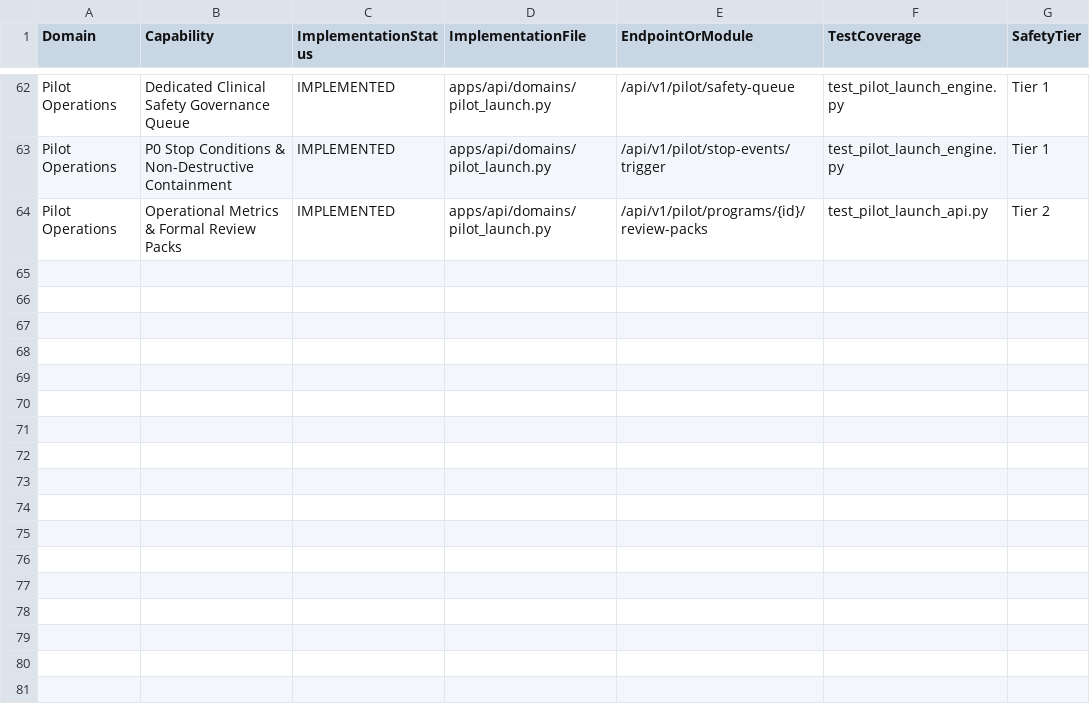
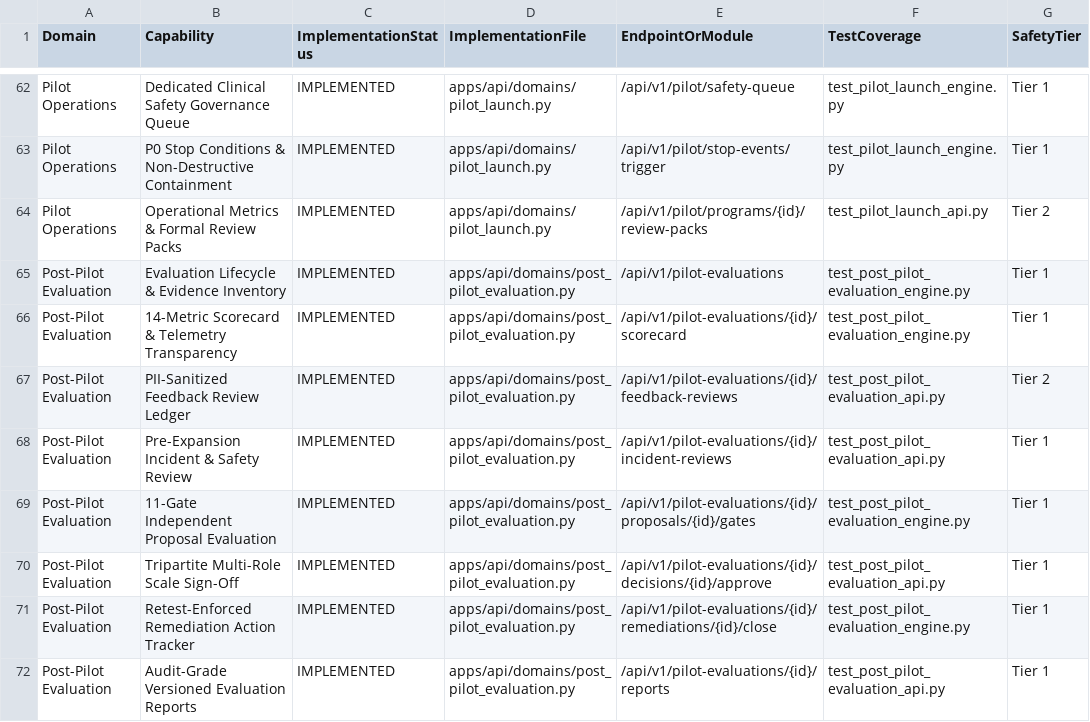
Before and after one commit to innerderiveinc-web/zayvoramatab, a CSV file: docs/production-readiness/FEATURE_IMPLEMENTATION_MATRIX.csv, drawn as a sheet; only a part is shown, gaps mark what is left out; the diff names each change by its address in the sheet, - before the commit and + after, or states it on an @@ line.

Commit message:
Complete Prompt 15: Post-Pilot Evaluation, Adoption Scorecard & Scale Decision

```diff
--- a/docs/production-readiness/FEATURE_IMPLEMENTATION_MATRIX.csv
+++ b/docs/production-readiness/FEATURE_IMPLEMENTATION_MATRIX.csv
+row 65: Post-Pilot Evaluation | Evaluation Lifecycle & Evidence Inventory | IMPLEMENTED | apps/api/domains/post_pilot_evaluation.py | /api/v1/pilot-evaluations | test_post_pilot_evaluation_engine.py | Tier 1
+row 66: Post-Pilot Evaluation | 14-Metric Scorecard & Telemetry Transparency | IMPLEMENTED | apps/api/domains/post_pilot_evaluation.py | /api/v1/pilot-evaluations/{id}/scorecard | test_post_pilot_evaluation_engine.py | Tier 1
+row 67: Post-Pilot Evaluation | PII-Sanitized Feedback Review Ledger | IMPLEMENTED | apps/api/domains/post_pilot_evaluation.py | /api/v1/pilot-evaluations/{id}/feedback-reviews | test_post_pilot_evaluation_api.py | Tier 2
+row 68: Post-Pilot Evaluation | Pre-Expansion Incident & Safety Review | IMPLEMENTED | apps/api/domains/post_pilot_evaluation.py | /api/v1/pilot-evaluations/{id}/incident-reviews | test_post_pilot_evaluation_api.py | Tier 1
+row 69: Post-Pilot Evaluation | 11-Gate Independent Proposal Evaluation | IMPLEMENTED | apps/api/domains/post_pilot_evaluation.py | /api/v1/pilot-evaluations/{id}/proposals/{id}/gates | test_post_pilot_evaluation_engine.py | Tier 1
+row 70: Post-Pilot Evaluation | Tripartite Multi-Role Scale Sign-Off | IMPLEMENTED | apps/api/domains/post_pilot_evaluation.py | /api/v1/pilot-evaluations/{id}/decisions/{id}/approve | test_post_pilot_evaluation_api.py | Tier 1
+row 71: Post-Pilot Evaluation | Retest-Enforced Remediation Action Tracker | IMPLEMENTED | apps/api/domains/post_pilot_evaluation.py | /api/v1/pilot-evaluations/{id}/remediations/{id}/close | test_post_pilot_evaluation_engine.py | Tier 1
+row 72: Post-Pilot Evaluation | Audit-Grade Versioned Evaluation Reports | IMPLEMENTED | apps/api/domains/post_pilot_evaluation.py | /api/v1/pilot-evaluations/{id}/reports | test_post_pilot_evaluation_api.py | Tier 1
```
Also changed, not shown: 24 other files.
